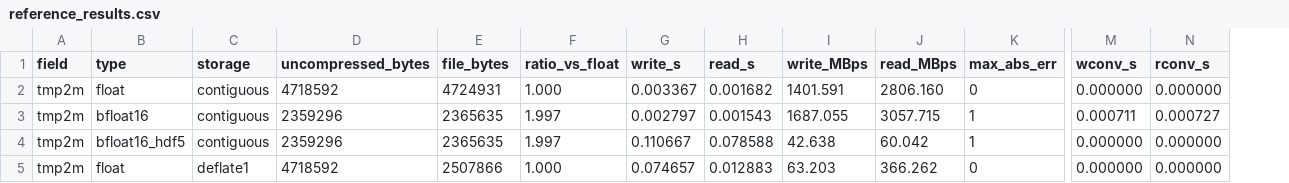
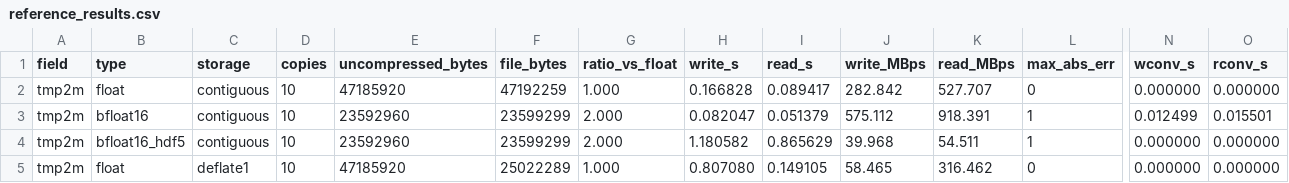
Before and after one commit to Intelligent-Data-Design-Inc/NEP, a CSV file: examples/nextcdf4/reference_results.csv, drawn as a sheet; only a part is shown, gaps mark what is left out; addresses are those after the commit; the diff covers the shown part only; the diff names each change by its address in the sheet, - before the commit and + after, or states it on an @@ line.

```diff
--- a/examples/nextcdf4/reference_results.csv
+++ b/examples/nextcdf4/reference_results.csv
+column D (copies), rows 2-5: all 10
-E2 (uncompressed_bytes): 4718592
+E2 (uncompressed_bytes): 47185920
-F2 (file_bytes): 4724931
+F2 (file_bytes): 47192259
-H2 (write_s): 0.003367
+H2 (write_s): 0.166828
-I2 (read_s): 0.001682
+I2 (read_s): 0.089417
-J2 (write_MBps): 1401.591
+J2 (write_MBps): 282.842
-K2 (read_MBps): 2806.160
+K2 (read_MBps): 527.707
-E3:E4 (uncompressed_bytes): 2359296
+E3:E4 (uncompressed_bytes): 23592960
-F3:F4 (file_bytes): 2365635
+F3:F4 (file_bytes): 23599299
-G3:G4 (ratio_vs_float): 1.997
+G3:G4 (ratio_vs_float): 2.000
-H3 (write_s): 0.002797
+H3 (write_s): 0.082047
-I3 (read_s): 0.001543
+I3 (read_s): 0.051379
-J3 (write_MBps): 1687.055
+J3 (write_MBps): 575.112
-K3 (read_MBps): 3057.715
+K3 (read_MBps): 918.391
-N3 (wconv_s): 0.000711
+N3 (wconv_s): 0.012499
-O3 (rconv_s): 0.000727
+O3 (rconv_s): 0.015501
-H4 (write_s): 0.110667
+H4 (write_s): 1.180582
-I4 (read_s): 0.078588
+I4 (read_s): 0.865629
-J4 (write_MBps): 42.638
+J4 (write_MBps): 39.968
-K4 (read_MBps): 60.042
+K4 (read_MBps): 54.511
-E5 (uncompressed_bytes): 4718592
+E5 (uncompressed_bytes): 47185920
-F5 (file_bytes): 2507866
+F5 (file_bytes): 25022289
-H5 (write_s): 0.074657
+H5 (write_s): 0.807080
-I5 (read_s): 0.012883
+I5 (read_s): 0.149105
-J5 (write_MBps): 63.203
+J5 (write_MBps): 58.465
-K5 (read_MBps): 366.262
+K5 (read_MBps): 316.462
```
Also changed, not shown: 148 edited cells elsewhere in this file, examples/nextcdf4/reference_io_results.csv, 17 other files.
